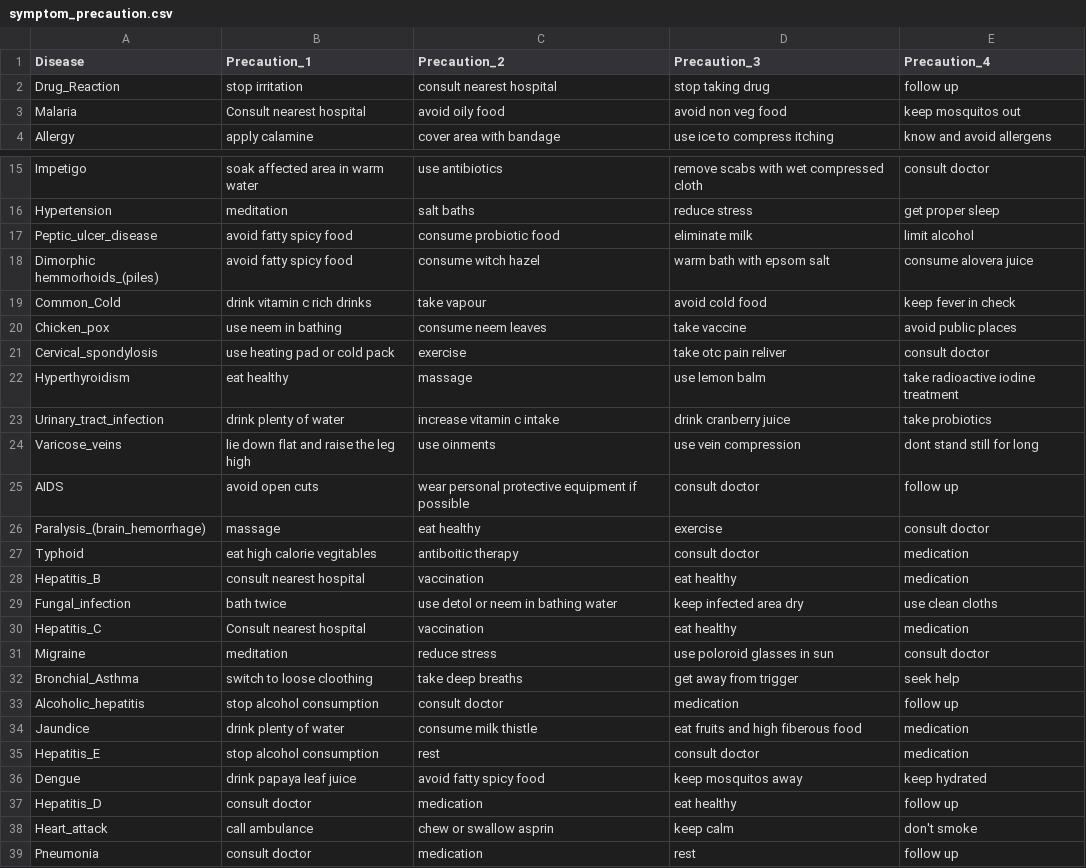
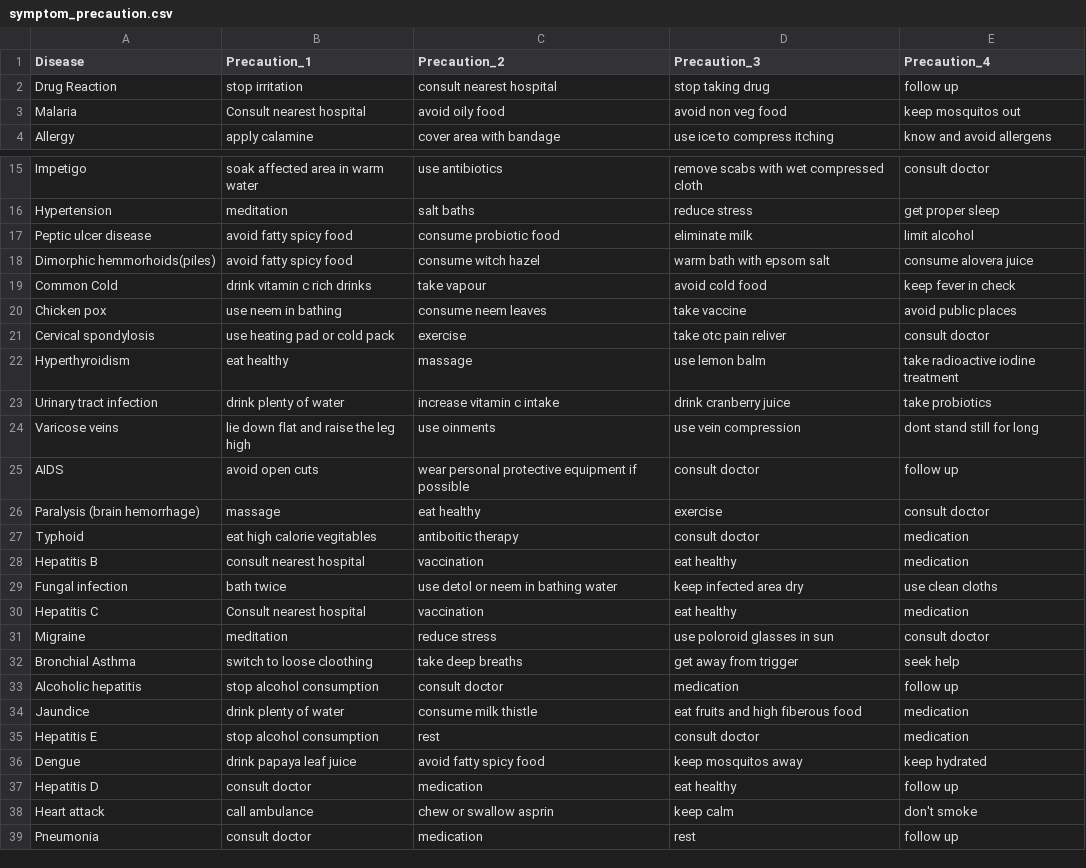
Before and after one commit to TheBlueZayn/Disease-Symptom-Prediction, a CSV file: symptom_precaution.csv, drawn as a sheet; only a part is shown, gaps mark what is left out; the diff covers the shown part only.

```diff
--- a/symptom_precaution.csv
+++ b/symptom_precaution.csv
@@ -1,3 +1,3 @@
 Disease,Precaution_1,Precaution_2,Precaution_3,Precaution_4
-Drug_Reaction,stop irritation,consult nearest hospital,stop taking drug,follow up
+Drug Reaction,stop irritation,consult nearest hospital,stop taking drug,follow up
 Malaria,Consult nearest hospital,avoid oily food,avoid non veg food,keep mosquitos out
@@ -16,24 +16,24 @@ Impetigo,soak affected area in warm water,use antibiotics,remove scabs with wet
 "Hypertension ",meditation,salt baths,reduce stress,get proper sleep
-Peptic_ulcer_disease,avoid fatty spicy food,consume probiotic food,eliminate milk,limit alcohol
-Dimorphic hemmorhoids_(piles),avoid fatty spicy food,consume witch hazel,warm bath with epsom salt,consume alovera juice
-Common_Cold,drink vitamin c rich drinks,take vapour,avoid cold food,keep fever in check
-Chicken_pox,"use neem in bathing ",consume neem leaves,take vaccine,avoid public places
-Cervical_spondylosis,use heating pad or cold pack,exercise,take otc pain reliver,consult doctor
+Peptic ulcer disease,avoid fatty spicy food,consume probiotic food,eliminate milk,limit alcohol
+Dimorphic hemmorhoids(piles),avoid fatty spicy food,consume witch hazel,warm bath with epsom salt,consume alovera juice
+Common Cold,drink vitamin c rich drinks,take vapour,avoid cold food,keep fever in check
+Chicken pox,"use neem in bathing ",consume neem leaves,take vaccine,avoid public places
+Cervical spondylosis,use heating pad or cold pack,exercise,take otc pain reliver,consult doctor
 Hyperthyroidism,eat healthy,massage,use lemon balm,take radioactive iodine treatment
-Urinary_tract_infection,drink plenty of water,increase vitamin c intake,drink cranberry juice,take probiotics
-Varicose_veins,lie down flat and raise the leg high,use oinments,use vein compression,dont stand still for long
+Urinary tract infection,drink plenty of water,increase vitamin c intake,drink cranberry juice,take probiotics
+Varicose veins,lie down flat and raise the leg high,use oinments,use vein compression,dont stand still for long
 AIDS,avoid open cuts,wear personal protective equipment if possible,consult doctor,follow up
-Paralysis_(brain_hemorrhage),massage,eat healthy,exercise,consult doctor
+Paralysis (brain hemorrhage),massage,eat healthy,exercise,consult doctor
 Typhoid,eat high calorie vegitables,antiboitic therapy,consult doctor,medication
-Hepatitis_B,consult nearest hospital,vaccination,eat healthy,medication
-Fungal_infection,bath twice,use detol or neem in bathing water,keep infected area dry,use clean cloths
-Hepatitis_C,Consult nearest hospital,vaccination,eat healthy,medication
+Hepatitis B,consult nearest hospital,vaccination,eat healthy,medication
+Fungal infection,bath twice,use detol or neem in bathing water,keep infected area dry,use clean cloths
+Hepatitis C,Consult nearest hospital,vaccination,eat healthy,medication
 Migraine,meditation,reduce stress,use poloroid glasses in sun,consult doctor
-Bronchial_Asthma,switch to loose cloothing,take deep breaths,get away from trigger,seek help
-Alcoholic_hepatitis,stop alcohol consumption,consult doctor,medication,follow up
+Bronchial Asthma,switch to loose cloothing,take deep breaths,get away from trigger,seek help
+Alcoholic hepatitis,stop alcohol consumption,consult doctor,medication,follow up
 Jaundice,drink plenty of water,consume milk thistle,eat fruits and high fiberous food,medication
-Hepatitis_E,stop alcohol consumption,rest,consult doctor,medication
+Hepatitis E,stop alcohol consumption,rest,consult doctor,medication
 Dengue,drink papaya leaf juice,avoid fatty spicy food,keep mosquitos away,keep hydrated
-Hepatitis_D,consult doctor,medication,eat healthy,follow up
-Heart_attack,call ambulance,chew or swallow asprin,keep calm,"don't smoke "
+Hepatitis D,consult doctor,medication,eat healthy,follow up
+Heart attack,call ambulance,chew or swallow asprin,keep calm,"don't smoke "
 Pneumonia,consult doctor,medication,rest,follow up
```
Also changed, not shown: 3 edited cells elsewhere in this file, 3 other files.
